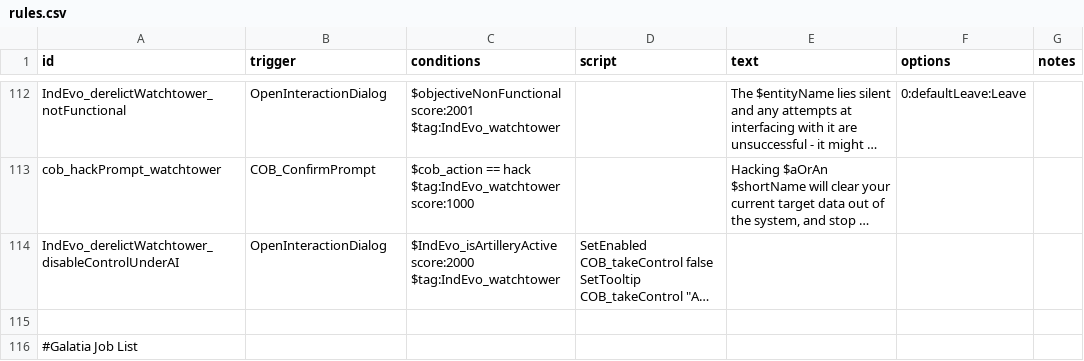
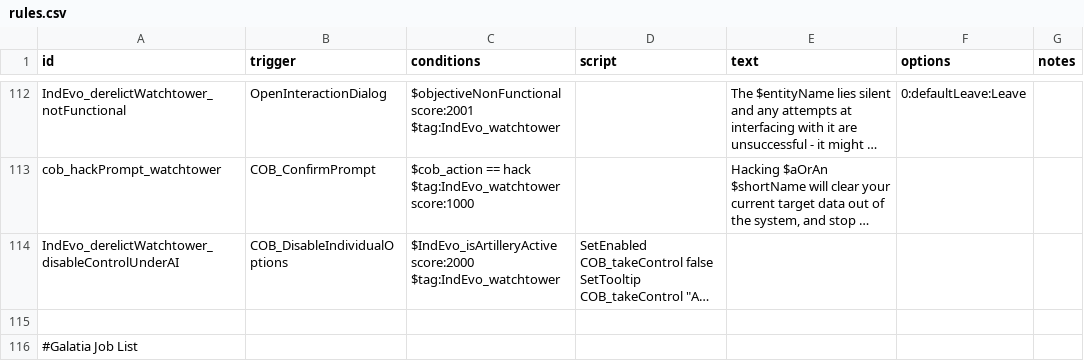
Before and after one commit to SirHartley/Industrial.Evolution, a CSV file: data/campaign/rules.csv, drawn as a sheet; only a part is shown, gaps mark what is left out; long unchanged cells end in …; the diff names each change by its address in the sheet, - before the commit and + after, or states it on an @@ line.

```diff
--- a/data/campaign/rules.csv
+++ b/data/campaign/rules.csv
-B114 (trigger): OpenInteractionDialog
+B114 (trigger): COB_DisableIndividualOptions
```
Also changed, not shown: data/config/LunaSettings.csv, 15 other files.
